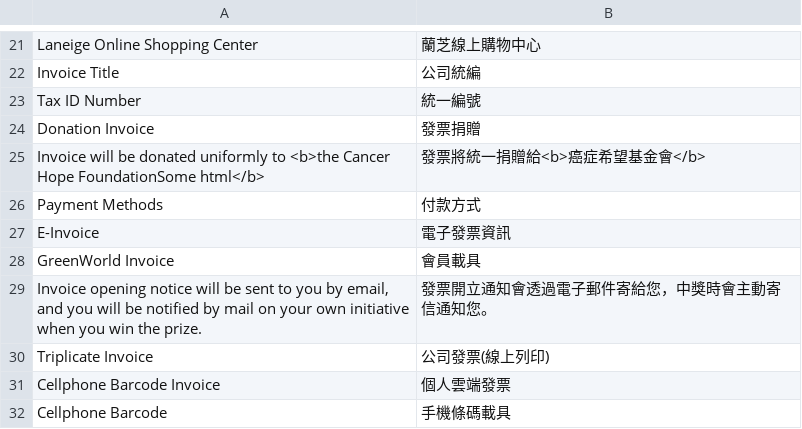
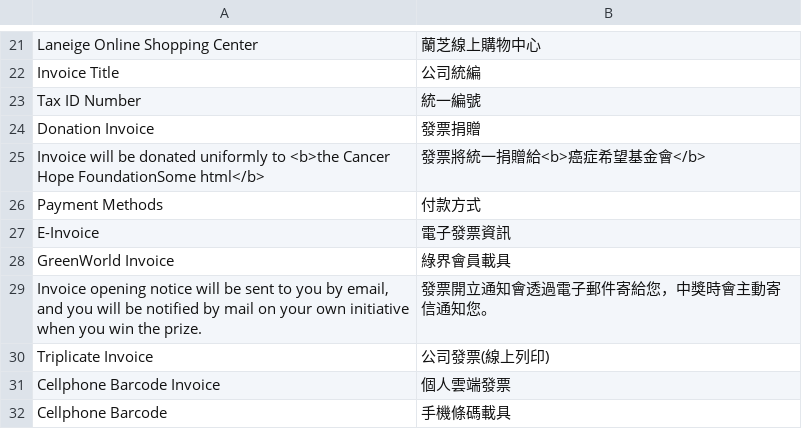
Before and after one commit to congvt305/staging-twap, a CSV file: app/code/Ecpay/Ecpaypayment/i18n/zh_Hant_TW.csv, drawn as a sheet; only a part is shown, gaps mark what is left out.

```diff
--- a/app/code/Ecpay/Ecpaypayment/i18n/zh_Hant_TW.csv
+++ b/app/code/Ecpay/Ecpaypayment/i18n/zh_Hant_TW.csv
@@ -27,3 +27,3 @@
 "E-Invoice","電子發票資訊"
-"GreenWorld Invoice","會員載具"
+"GreenWorld Invoice","綠界會員載具"
 "Invoice opening notice will be sent to you by email, and you will be notified by mail on your own initiative when you win the prize.","發票開立通知會透過電子郵件寄給您，中獎時會主動寄信通知您。"
```
Also changed, not shown: app/code/Eguana/LinePay/i18n/zh_Hant_TW.csv.
